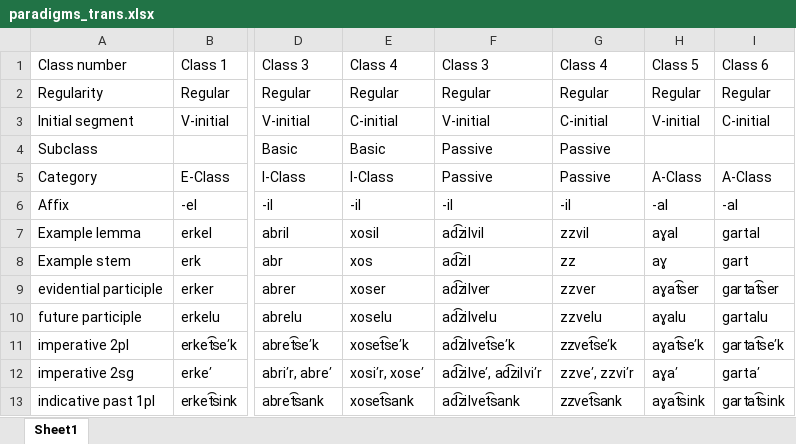
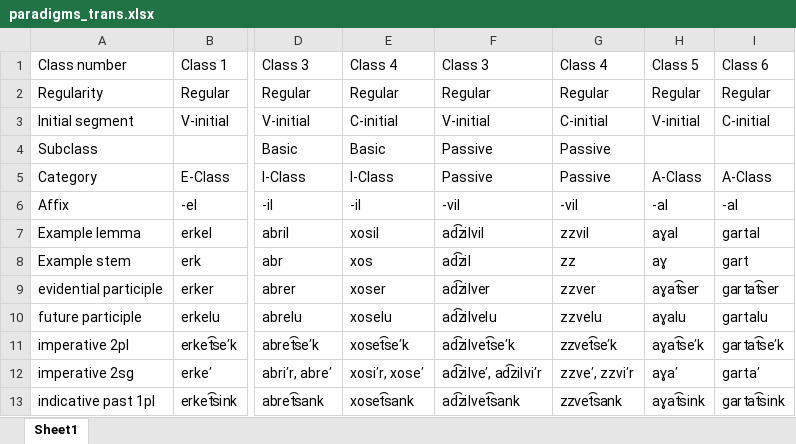
Before and after one commit to jhdeov/ArmenianVerbs, an Excel workbook: paradigms/paradigms_excel/paradigms_trans.xlsx, sheet Sheet1, drawn as a sheet; only a part is shown, gaps mark what is left out; values as stored, in another font and other column widths than the file's, no borders; the diff names each change by its address in the sheet, - before the commit and + after, or states it on an @@ line.

```diff
--- a/paradigms/paradigms_excel/paradigms_trans.xlsx (sheet Sheet1)
+++ b/paradigms/paradigms_excel/paradigms_trans.xlsx (sheet Sheet1)
-F6 (Class 3): -il
+F6 (Class 3): -vil
-G6 (Class 4): -il
+G6 (Class 4): -vil
```
Also changed, not shown: paradigms/paradigms_excel/paradigms_arm.xlsx, paradigms/paradigms_excel/paradigms_stemmed.xlsx, 10 other files.
